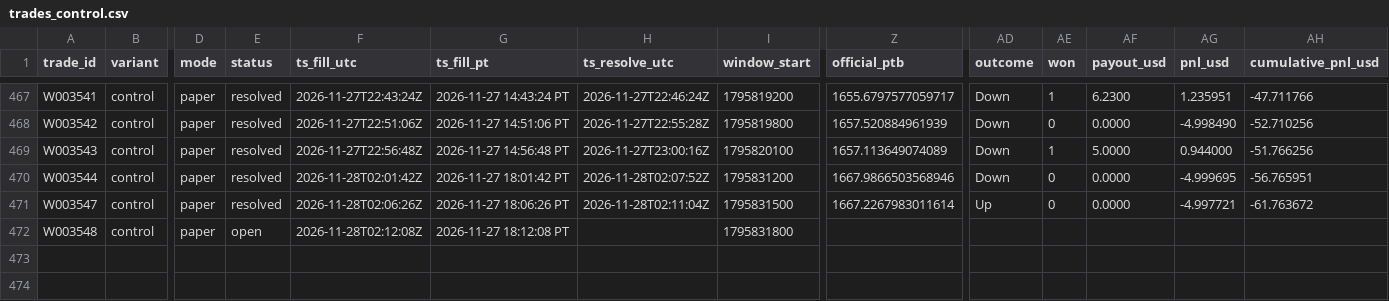
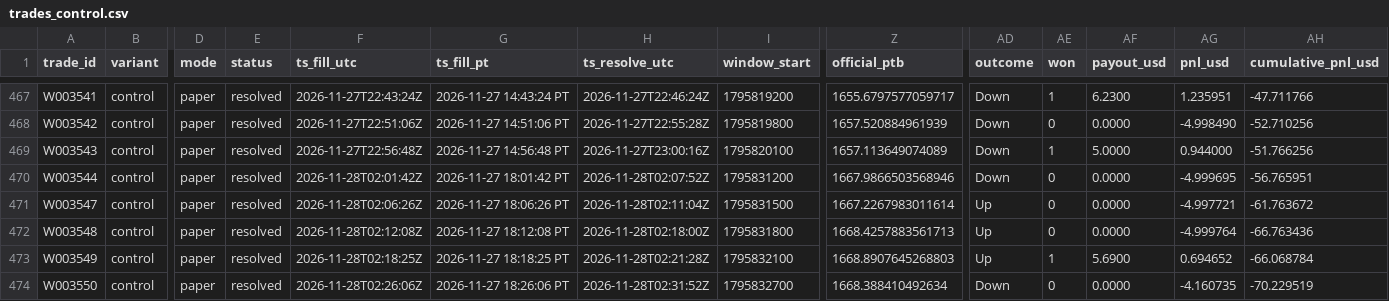
Before and after one commit to michaeldeuchar-dotcom/eth-paper-bot, a CSV file: data/week2/trades_control.csv, drawn as a sheet; only a part is shown, gaps mark what is left out; rows hold the shown columns only; the diff names each change by its address in the sheet, - before the commit and + after, or states it on an @@ line.

```diff
--- a/data/week2/trades_control.csv
+++ b/data/week2/trades_control.csv
-E472 (status): open
+E472 (status): resolved
-H472 (ts_resolve_utc): (empty)
+H472 (ts_resolve_utc): 2026-11-28T02:18:00Z
-Z472 (official_ptb): (empty)
+Z472 (official_ptb): 1668.4257883561713
-AD472 (outcome): (empty)
+AD472 (outcome): Up
-AE472 (won): (empty)
+AE472 (won): 0
-AF472 (payout_usd): (empty)
+AF472 (payout_usd): 0.0000
-AG472 (pnl_usd): (empty)
+AG472 (pnl_usd): -4.999764
-AH472 (cumulative_pnl_usd): (empty)
+AH472 (cumulative_pnl_usd): -66.763436
+row 473: W003549 | control | paper | resolved | 2026-11-28T02:18:25Z | 2026-11-27 18:18:25 PT | 2026-11-28T02:21:28Z | 1795832100 | 1668.8907645268803 | Up | 1 | 5.6900 | 0.694652 | -66.068784
+row 474: W003550 | control | paper | resolved | 2026-11-28T02:26:06Z | 2026-11-27 18:26:06 PT | 2026-11-28T02:31:52Z | 1795832700 | 1668.388410492634 | Down | 0 | 0.0000 | -4.160735 | -70.229519
```
Also changed, not shown: data/week2/decisions_tail.csv, 5 other files.
